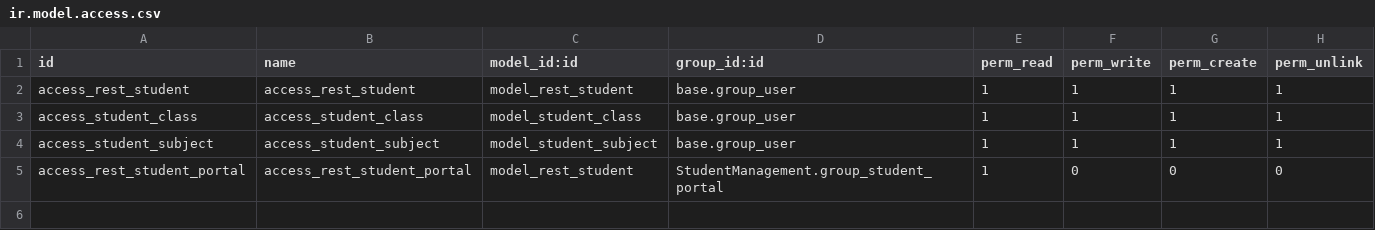
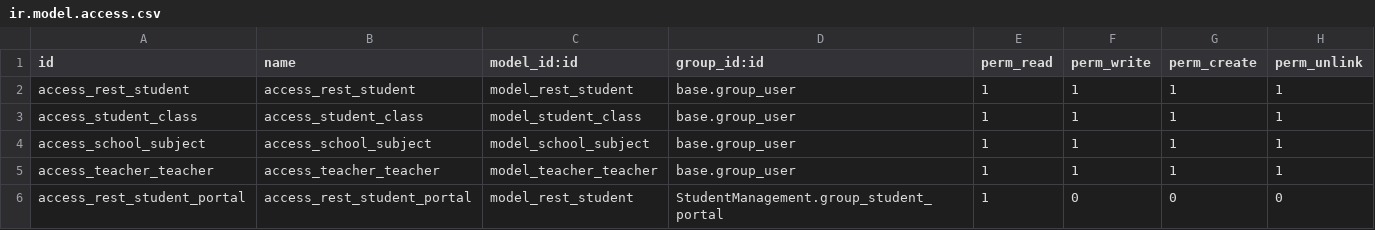
Before and after one commit to Sonu97260/Odoo_training_project, a CSV file: StudentManagement/security/ir.model.access.csv, drawn as a sheet.

Commit message:
[ADD] craete chatter,state change,template in studentmanagement module

```diff
--- a/StudentManagement/security/ir.model.access.csv
+++ b/StudentManagement/security/ir.model.access.csv
@@ -3,3 +3,4 @@ access_rest_student,access_rest_student,model_rest_student,base.group_user,1,1,1
 access_student_class,access_student_class,model_student_class,base.group_user,1,1,1,1
-access_student_subject,access_student_subject,model_student_subject,base.group_user,1,1,1,1
+access_school_subject,access_school_subject,model_school_subject,base.group_user,1,1,1,1
+access_teacher_teacher,access_teacher_teacher,model_teacher_teacher,base.group_user,1,1,1,1
 access_rest_student_portal,access_rest_student_portal,model_rest_student,StudentManagement.group_student_portal,1,0,0,0
```
Also changed, not shown: 11 other files.
